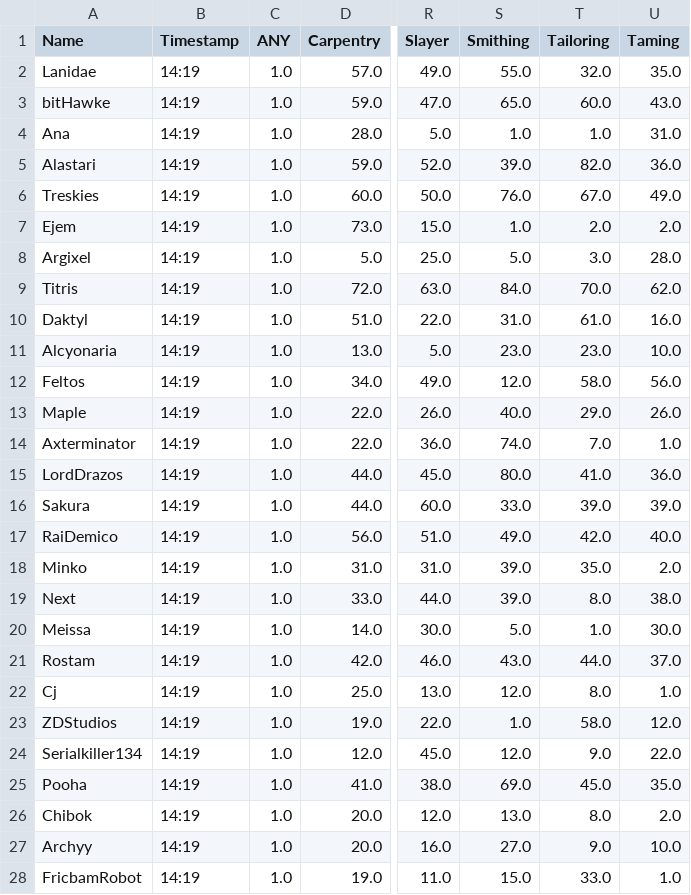
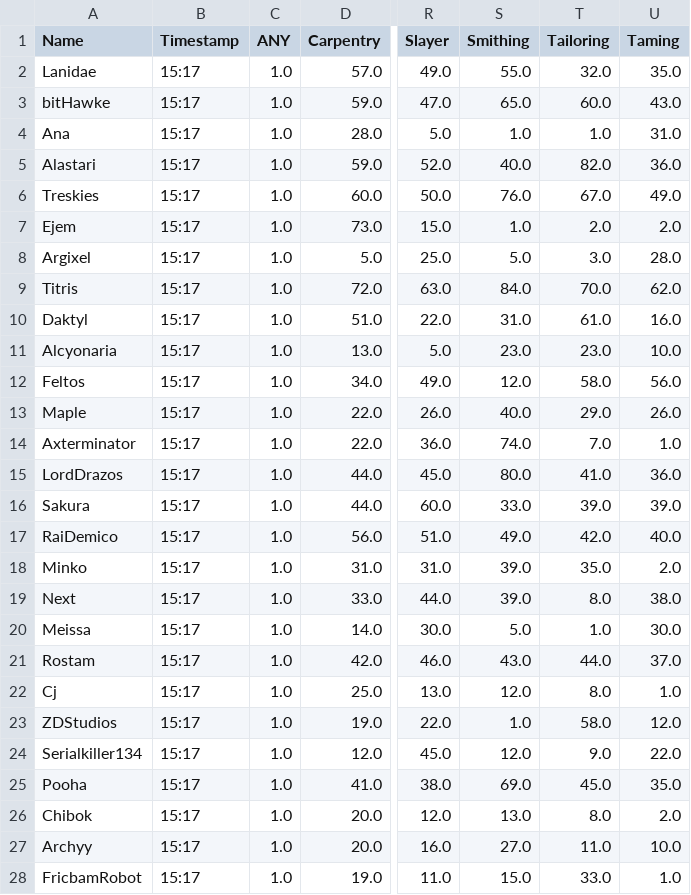
Before and after one commit to Ejem0724/Ejem0724.github.io, a CSV file: legion_live_stats.csv, drawn as a sheet; only a part is shown, gaps mark what is left out; the diff covers the shown part only; the diff names each change by its address in the sheet, - before the commit and + after, or states it on an @@ line.

```diff
--- a/legion_live_stats.csv
+++ b/legion_live_stats.csv
-B2:B28 (Timestamp): 14:19
+B2:B28 (Timestamp): 15:17
-S5 (Smithing): 39.0
+S5 (Smithing): 40.0
-T27 (Tailoring): 9.0
+T27 (Tailoring): 11.0
```
Also changed, not shown: 94 edited cells elsewhere in this file, 1 other file.
